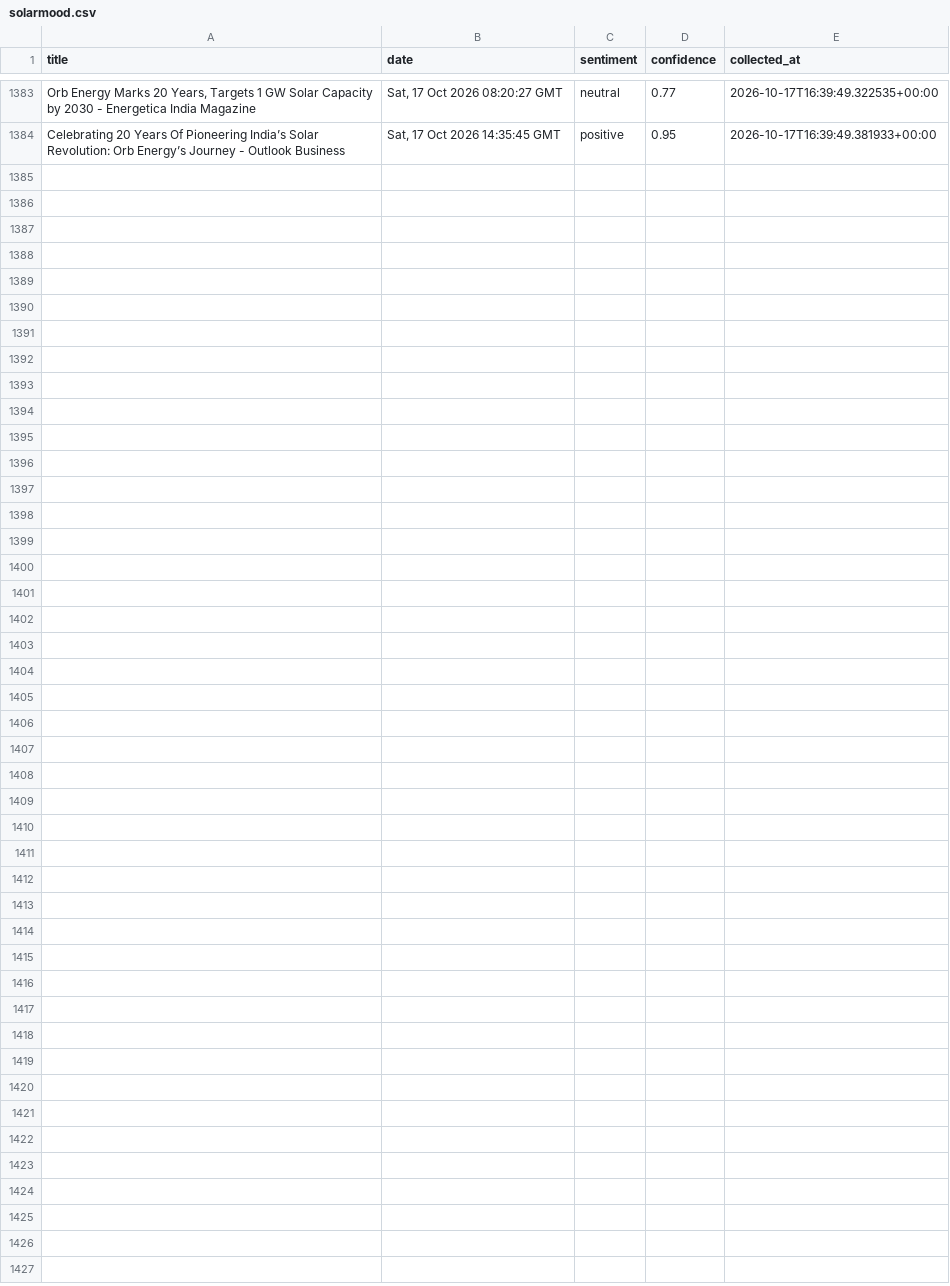
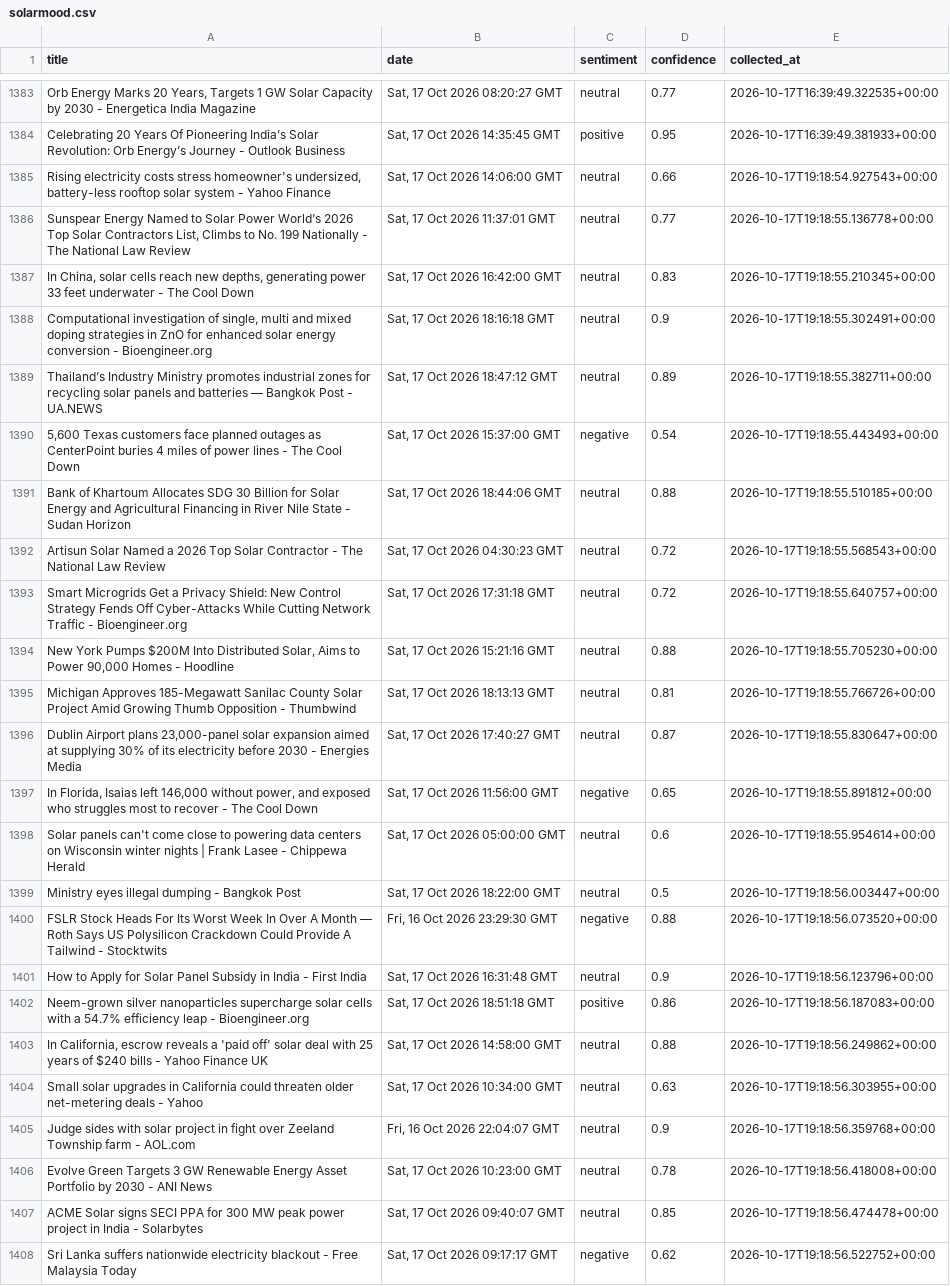
Before and after one commit to milouvanleuven-code/SolarMood-Milou, a CSV file: solarmood.csv, drawn as a sheet; only a part is shown, gaps mark what is left out; the diff names each change by its address in the sheet, - before the commit and + after, or states it on an @@ line.

```diff
--- a/solarmood.csv
+++ b/solarmood.csv
+row 1385: Rising electricity costs stress homeowner's undersized, battery-less rooftop solar system - Yahoo Finance | Sat, 17 Oct 2026 14:06:00 GMT | neutral | 0.66 | 2026-10-17T19:18:54.927543+00:00
+row 1386: Sunspear Energy Named to Solar Power World’s 2026 Top Solar Contractors List, Climbs to No. 199 Nationally - The National Law Review | Sat, 17 Oct 2026 11:37:01 GMT | neutral | 0.77 | 2026-10-17T19:18:55.136778+00:00
+row 1387: In China, solar cells reach new depths, generating power 33 feet underwater - The Cool Down | Sat, 17 Oct 2026 16:42:00 GMT | neutral | 0.83 | 2026-10-17T19:18:55.210345+00:00
+row 1388: Computational investigation of single, multi and mixed doping strategies in ZnO for enhanced solar energy conversion - Bioengineer.org | Sat, 17 Oct 2026 18:16:18 GMT | neutral | 0.9 | 2026-10-17T19:18:55.302491+00:00
+row 1389: Thailand’s Industry Ministry promotes industrial zones for recycling solar panels and batteries — Bangkok Post - UA.NEWS | Sat, 17 Oct 2026 18:47:12 GMT | neutral | 0.89 | 2026-10-17T19:18:55.382711+00:00
+row 1390: 5,600 Texas customers face planned outages as CenterPoint buries 4 miles of power lines - The Cool Down | Sat, 17 Oct 2026 15:37:00 GMT | negative | 0.54 | 2026-10-17T19:18:55.443493+00:00
+row 1391: Bank of Khartoum Allocates SDG 30 Billion for Solar Energy and Agricultural Financing in River Nile State - Sudan Horizon | Sat, 17 Oct 2026 18:44:06 GMT | neutral | 0.88 | 2026-10-17T19:18:55.510185+00:00
+row 1392: Artisun Solar Named a 2026 Top Solar Contractor - The National Law Review | Sat, 17 Oct 2026 04:30:23 GMT | neutral | 0.72 | 2026-10-17T19:18:55.568543+00:00
+row 1393: Smart Microgrids Get a Privacy Shield: New Control Strategy Fends Off Cyber-Attacks While Cutting Network Traffic - Bioengineer.org | Sat, 17 Oct 2026 17:31:18 GMT | neutral | 0.72 | 2026-10-17T19:18:55.640757+00:00
+row 1394: New York Pumps $200M Into Distributed Solar, Aims to Power 90,000 Homes - Hoodline | Sat, 17 Oct 2026 15:21:16 GMT | neutral | 0.88 | 2026-10-17T19:18:55.705230+00:00
+row 1395: Michigan Approves 185-Megawatt Sanilac County Solar Project Amid Growing Thumb Opposition - Thumbwind | Sat, 17 Oct 2026 18:13:13 GMT | neutral | 0.81 | 2026-10-17T19:18:55.766726+00:00
+row 1396: Dublin Airport plans 23,000-panel solar expansion aimed at supplying 30% of its electricity before 2030 - Energies Media | Sat, 17 Oct 2026 17:40:27 GMT | neutral | 0.87 | 2026-10-17T19:18:55.830647+00:00
+row 1397: In Florida, Isaias left 146,000 without power, and exposed who struggles most to recover - The Cool Down | Sat, 17 Oct 2026 11:56:00 GMT | negative | 0.65 | 2026-10-17T19:18:55.891812+00:00
+row 1398: Solar panels can't come close to powering data centers on Wisconsin winter nights | Frank Lasee - Chippewa Herald | Sat, 17 Oct 2026 05:00:00 GMT | neutral | 0.6 | 2026-10-17T19:18:55.954614+00:00
+row 1399: Ministry eyes illegal dumping - Bangkok Post | Sat, 17 Oct 2026 18:22:00 GMT | neutral | 0.5 | 2026-10-17T19:18:56.003447+00:00
+row 1400: FSLR Stock Heads For Its Worst Week In Over A Month — Roth Says US Polysilicon Crackdown Could Provide A Tailwind - Stocktwits | Fri, 16 Oct 2026 23:29:30 GMT | negative | 0.88 | 2026-10-17T19:18:56.073520+00:00
+row 1401: How to Apply for Solar Panel Subsidy in India - First India | Sat, 17 Oct 2026 16:31:48 GMT | neutral | 0.9 | 2026-10-17T19:18:56.123796+00:00
+row 1402: Neem-grown silver nanoparticles supercharge solar cells with a 54.7% efficiency leap - Bioengineer.org | Sat, 17 Oct 2026 18:51:18 GMT | positive | 0.86 | 2026-10-17T19:18:56.187083+00:00
+row 1403: In California, escrow reveals a 'paid off' solar deal with 25 years of $240 bills - Yahoo Finance UK | Sat, 17 Oct 2026 14:58:00 GMT | neutral | 0.88 | 2026-10-17T19:18:56.249862+00:00
+row 1404: Small solar upgrades in California could threaten older net-metering deals - Yahoo | Sat, 17 Oct 2026 10:34:00 GMT | neutral | 0.63 | 2026-10-17T19:18:56.303955+00:00
+row 1405: Judge sides with solar project in fight over Zeeland Township farm - AOL.com | Fri, 16 Oct 2026 22:04:07 GMT | neutral | 0.9 | 2026-10-17T19:18:56.359768+00:00
+row 1406: Evolve Green Targets 3 GW Renewable Energy Asset Portfolio by 2030 - ANI News | Sat, 17 Oct 2026 10:23:00 GMT | neutral | 0.78 | 2026-10-17T19:18:56.418008+00:00
+row 1407: ACME Solar signs SECI PPA for 300 MW peak power project in India - Solarbytes | Sat, 17 Oct 2026 09:40:07 GMT | neutral | 0.85 | 2026-10-17T19:18:56.474478+00:00
+row 1408: Sri Lanka suffers nationwide electricity blackout - Free Malaysia Today | Sat, 17 Oct 2026 09:17:17 GMT | negative | 0.62 | 2026-10-17T19:18:56.522752+00:00
```
